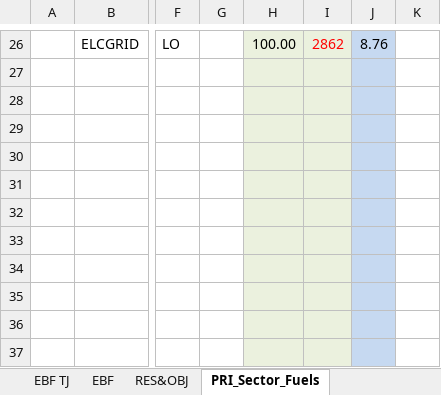
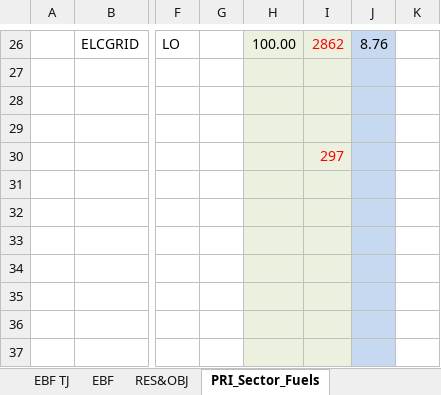
Before and after one commit to Tamenew/INDIND, an Excel workbook: VT_REG_PRI_V01.xlsx, sheet PRI_Sector_Fuels, drawn as a sheet; only a part is shown, gaps mark what is left out; values as stored, in another font and other column widths than the file's, no borders; charts and pictures not drawn; the diff names each change by its address in the sheet, - before the commit and + after, or states it on an @@ line.

```diff
--- a/VT_REG_PRI_V01.xlsx (sheet PRI_Sector_Fuels)
+++ b/VT_REG_PRI_V01.xlsx (sheet PRI_Sector_Fuels)
-I30: (empty)
+I30: 297
```
Also changed, not shown: sheet Demands, sheet DemTechs_INDF, SuppXLS/Scen_DemProj_INDELC.xlsx, SuppXLS/Scen_DemProj_INDHTH.xlsx.
